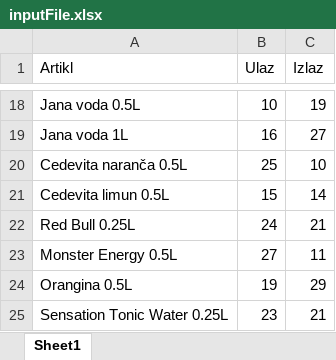
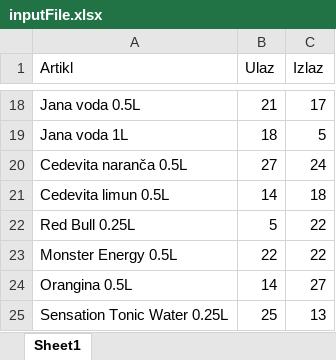
Before and after one commit to ivankikic/sank-app, an Excel workbook: testExcelFiles/inputFile.xlsx, sheet Sheet1, drawn as a sheet; only a part is shown, gaps mark what is left out; values as stored, in another font and other column widths than the file's, no borders; the diff covers the shown part only; the diff names each change by its address in the sheet, - before the commit and + after, or states it on an @@ line.

```diff
--- a/testExcelFiles/inputFile.xlsx (sheet Sheet1)
+++ b/testExcelFiles/inputFile.xlsx (sheet Sheet1)
-B18 (Ulaz): 10
+B18 (Ulaz): 21
-C18 (Izlaz): 19
+C18 (Izlaz): 17
-B19 (Ulaz): 16
+B19 (Ulaz): 18
-C19 (Izlaz): 27
+C19 (Izlaz): 5
-B20 (Ulaz): 25
+B20 (Ulaz): 27
-C20 (Izlaz): 10
+C20 (Izlaz): 24
-B21 (Ulaz): 15
+B21 (Ulaz): 14
-C21 (Izlaz): 14
+C21 (Izlaz): 18
-B22 (Ulaz): 24
+B22 (Ulaz): 5
-C22 (Izlaz): 21
+C22 (Izlaz): 22
-B23 (Ulaz): 27
+B23 (Ulaz): 22
-C23 (Izlaz): 11
+C23 (Izlaz): 22
-B24 (Ulaz): 19
+B24 (Ulaz): 14
-C24 (Izlaz): 29
+C24 (Izlaz): 27
-B25 (Ulaz): 23
+B25 (Ulaz): 25
-C25 (Izlaz): 21
+C25 (Izlaz): 13
```
Also changed, not shown: 31 edited cells elsewhere in this sheet, 4 other files.
